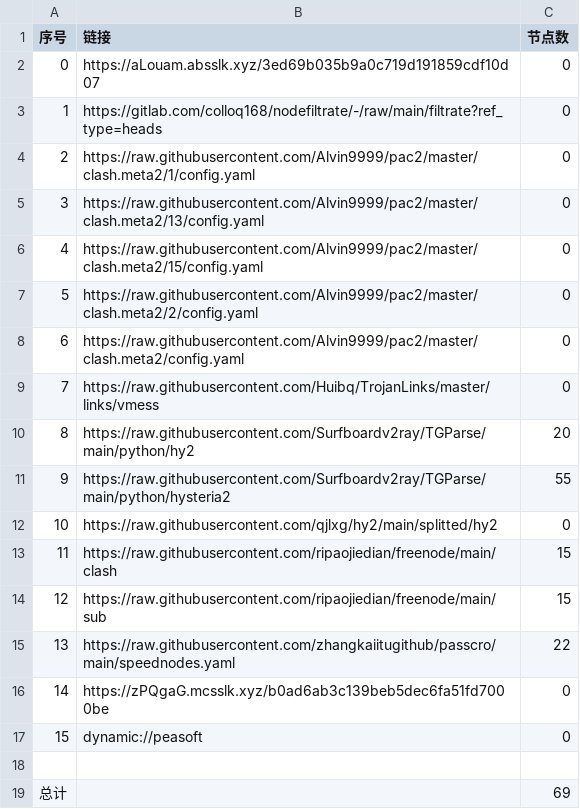
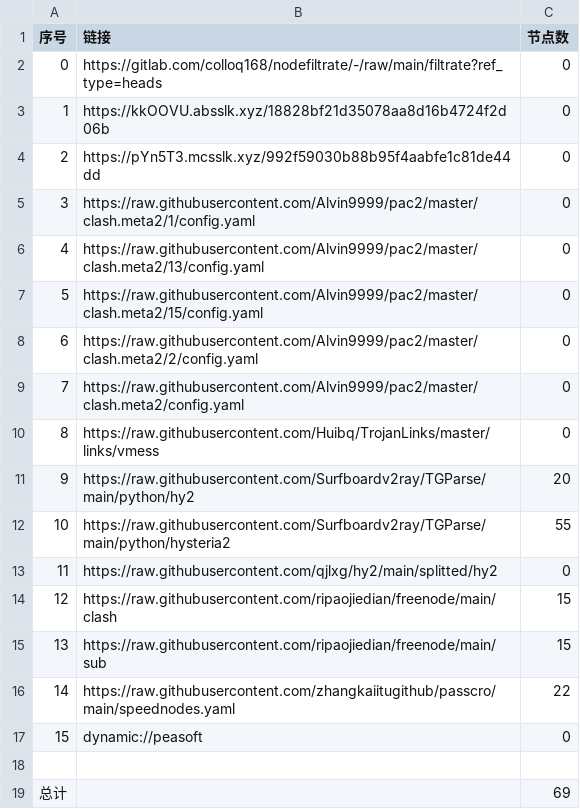
Before and after one commit to wjs-529/AutoMergePublicNodes, a CSV file: list_result.csv, drawn as a sheet; removed rows and columns are numbered as before the commit, all else as after; the diff names each change by its address in the sheet, - before the commit and + after, or states it on an @@ line.

```diff
--- a/list_result.csv
+++ b/list_result.csv
-row 2: 0 | https://aLouam.absslk.xyz/3ed69b035b9a0c719d191859cdf10d07 | 0
@@ column A (序号) renumbered between rows 2 and 16 @@
+row 3: 1 | https://kkOOVU.absslk.xyz/18828bf21d35078aa8d16b4724f2d06b | 0
+row 4: 2 | https://pYn5T3.mcsslk.xyz/992f59030b88b95f4aabfe1c81de44dd | 0
-row 16: 14 | https://zPQgaG.mcsslk.xyz/b0ad6ab3c139beb5dec6fa51fd7000be | 0
```
Also changed, not shown: 22 other files.
